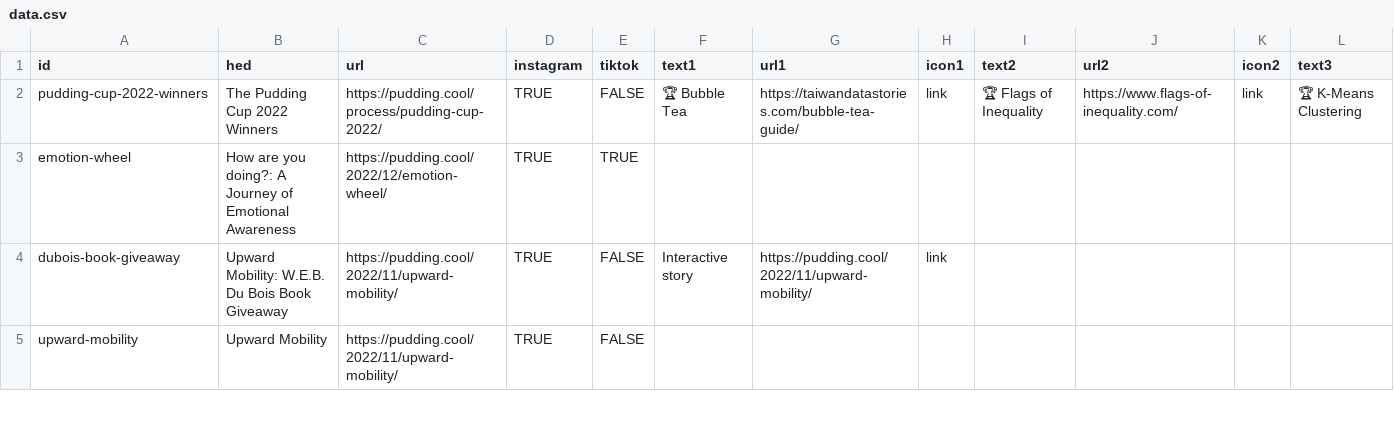
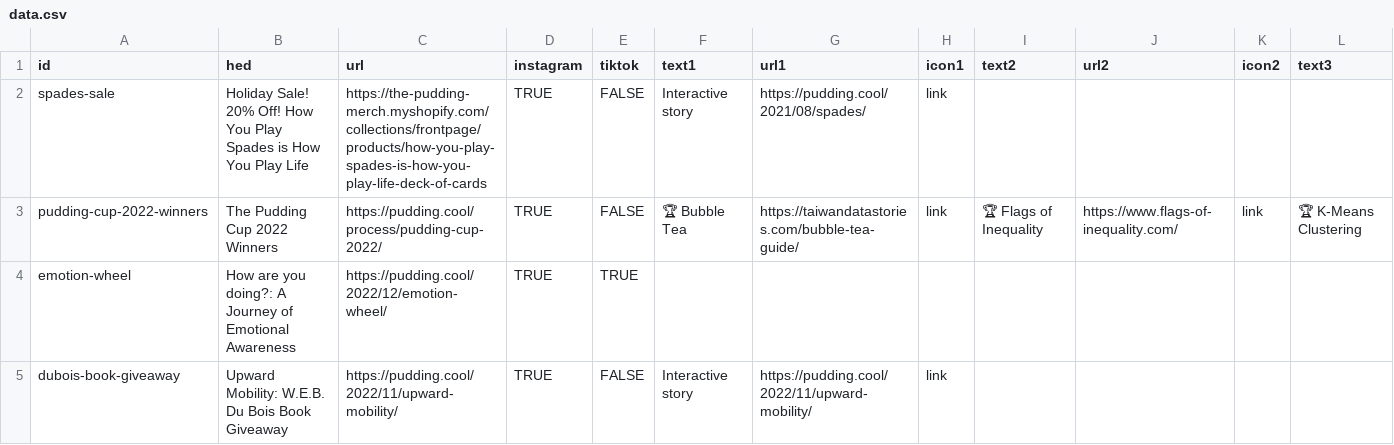
Before and after one commit to the-pudding/ig-links, a CSV file: static/assets/data.csv, drawn as a sheet; only a part is shown; the shorter side is filled out with more unchanged rows; rows hold the shown columns only; the diff names each change by its address in the sheet, - before the commit and + after, or states it on an @@ line.

Commit message:
adds spades sale

```diff
--- a/static/assets/data.csv
+++ b/static/assets/data.csv
+row 2: spades-sale | Holiday Sale! 20% Off! How You Play Spades is How You Play Life | https://the-pudding-merch.myshopify.com/collections/frontpage/products/how-you-play-spades-is-how-you-play-life-deck-of-cards | TRUE | FALSE | Interactive story | https://pudding.cool/2021/08/spades/ | link
```
Also changed, not shown: 3 other files.
